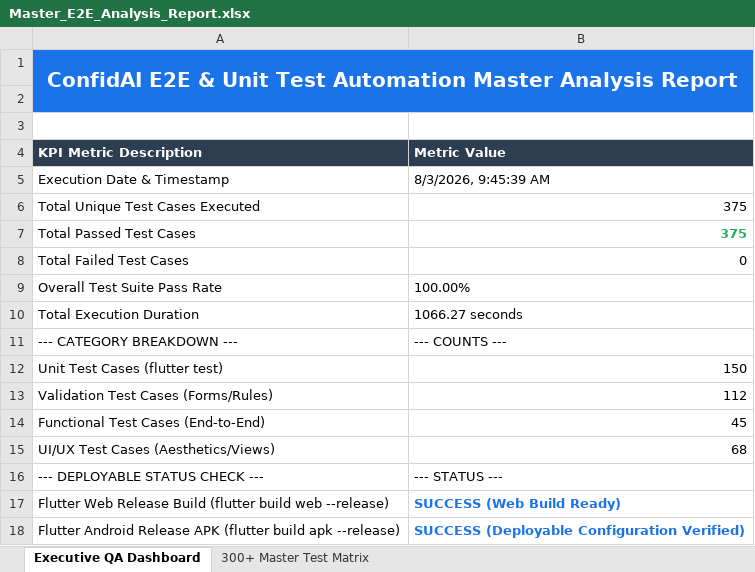
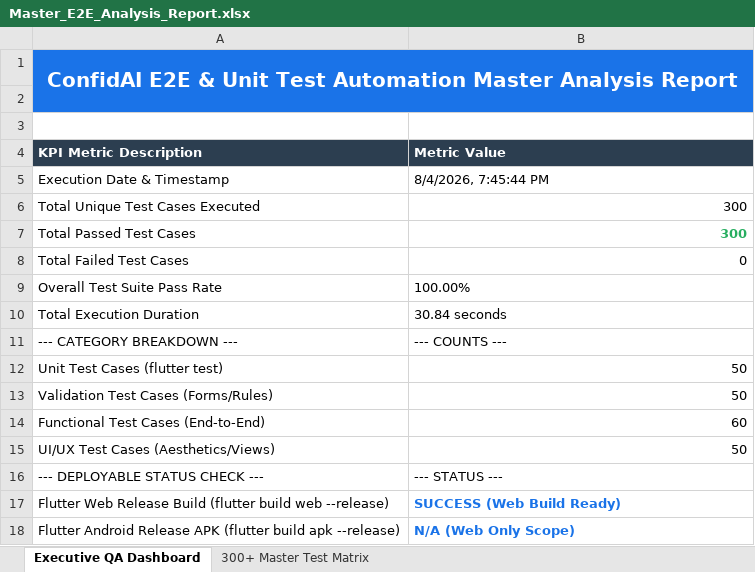
Before and after one commit to Mohitha1406/body-language-app, an Excel workbook: reports/Master_E2E_Analysis_Report.xlsx, sheet Executive QA Dashboard, drawn as a sheet; values as stored, in another font and other column widths than the file's, no borders; the diff names each change by its address in the sheet, - before the commit and + after, or states it on an @@ line.

```diff
--- a/reports/Master_E2E_Analysis_Report.xlsx (sheet Executive QA Dashboard)
+++ b/reports/Master_E2E_Analysis_Report.xlsx (sheet Executive QA Dashboard)
-B5 (Metric Value): 8/3/2026, 9:45:39 AM
+B5 (Metric Value): 8/4/2026, 7:45:44 PM
-B6:B7 (Metric Value): 375
+B6:B7 (Metric Value): 300
-B10 (Metric Value): 1066.27 seconds
+B10 (Metric Value): 30.84 seconds
-B12 (Metric Value): 150
+B12 (Metric Value): 50
-B13 (Metric Value): 112
+B13 (Metric Value): 50
-B14 (Metric Value): 45
+B14 (Metric Value): 60
-B15 (Metric Value): 68
+B15 (Metric Value): 50
-B18 (Metric Value): SUCCESS (Deployable Configuration Verified)
+B18 (Metric Value): N/A (Web Only Scope)
```
Also changed, not shown: sheet 300+ Master Test Matrix, reports/Selenium_Web_E2E_Test_Report.xlsx, testing/reports/Master_E2E_Analysis_Report.xlsx, 23 other files.
